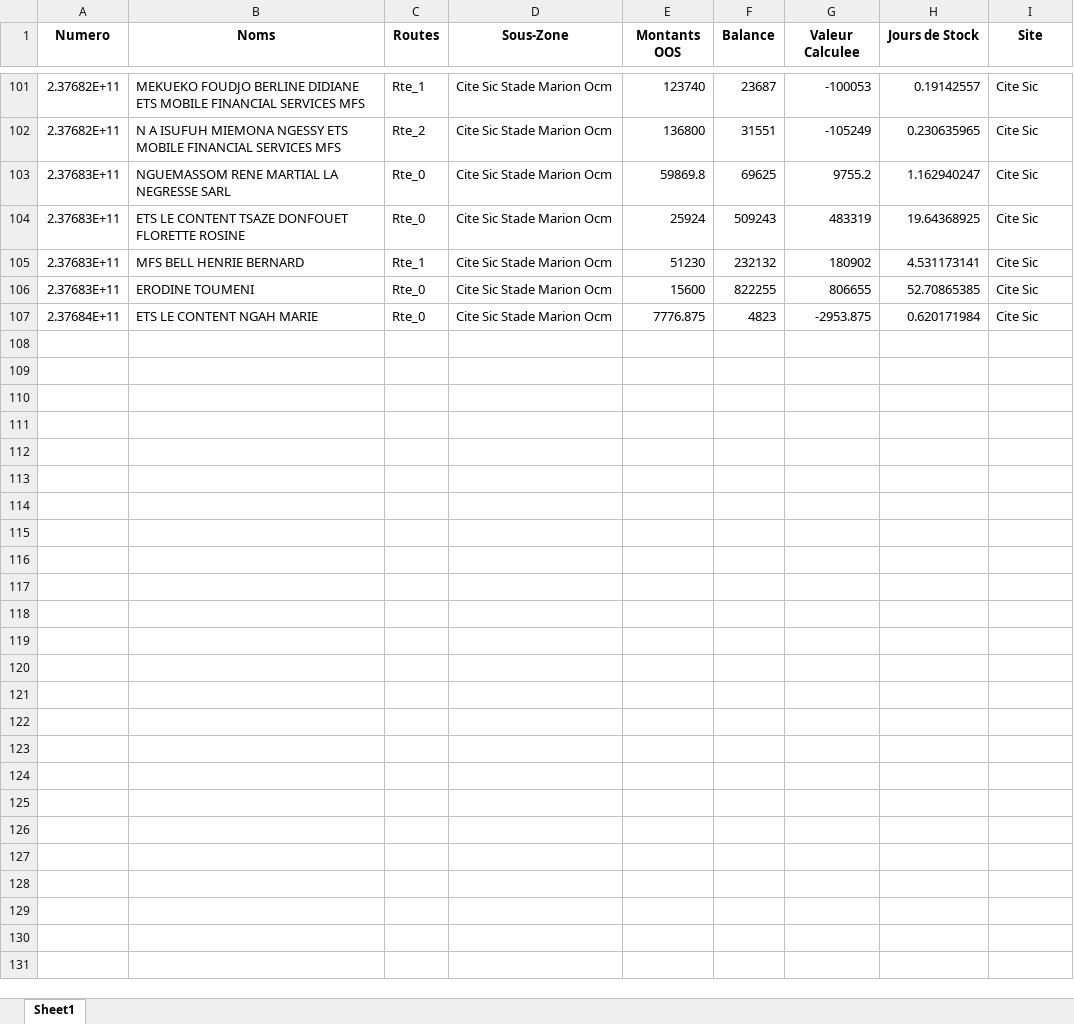
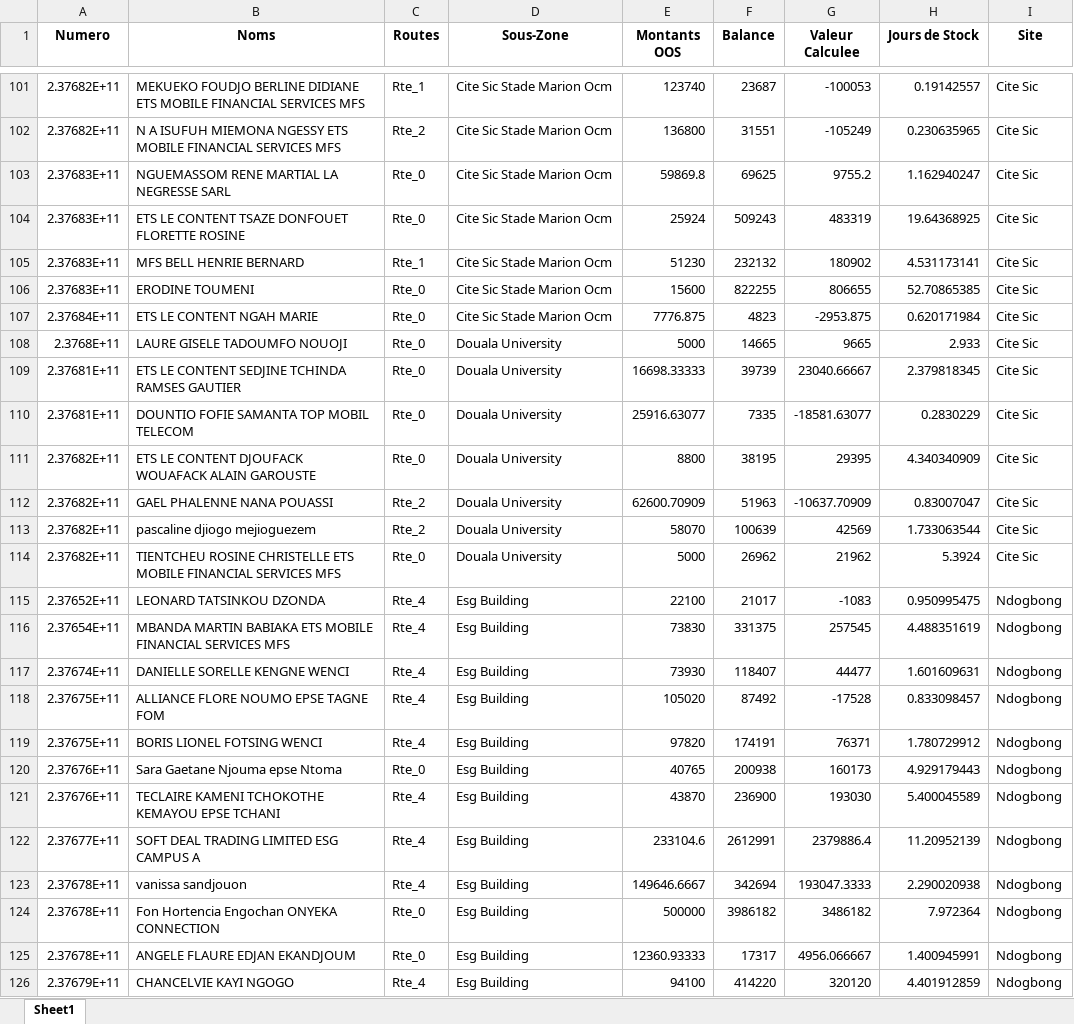
Before and after one commit to susanobi94-beep/stock-mfs-dashboard, an Excel workbook: reconciliation.xlsx, sheet Sheet1, drawn as a sheet; only a part is shown, gaps mark what is left out; values as stored, in another font and other column widths than the file's, no borders; the diff covers the shown part only; the diff names each change by its address in the sheet, - before the commit and + after, or states it on an @@ line.

```diff
--- a/reconciliation.xlsx (sheet Sheet1)
+++ b/reconciliation.xlsx (sheet Sheet1)
+row 108: 2.3768E+11 | LAURE GISELE TADOUMFO NOUOJI | Rte_0 | Douala University | 5000 | 14665 | 9665 | 2.933 | Cite Sic
+row 109: 2.37681E+11 | ETS LE CONTENT SEDJINE TCHINDA RAMSES GAUTIER | Rte_0 | Douala University | 16698.33333 | 39739 | 23040.66667 | 2.379818345 | Cite Sic
+row 110: 2.37681E+11 | DOUNTIO FOFIE SAMANTA TOP MOBIL TELECOM | Rte_0 | Douala University | 25916.63077 | 7335 | -18581.63077 | 0.2830229 | Cite Sic
+row 111: 2.37682E+11 | ETS LE CONTENT DJOUFACK WOUAFACK ALAIN GAROUSTE | Rte_0 | Douala University | 8800 | 38195 | 29395 | 4.340340909 | Cite Sic
+row 112: 2.37682E+11 | GAEL PHALENNE NANA POUASSI | Rte_2 | Douala University | 62600.70909 | 51963 | -10637.70909 | 0.83007047 | Cite Sic
+row 113: 2.37682E+11 | pascaline djiogo mejioguezem | Rte_2 | Douala University | 58070 | 100639 | 42569 | 1.733063544 | Cite Sic
+row 114: 2.37682E+11 | TIENTCHEU ROSINE CHRISTELLE ETS MOBILE FINANCIAL SERVICES MFS | Rte_0 | Douala University | 5000 | 26962 | 21962 | 5.3924 | Cite Sic
+row 115: 2.37652E+11 | LEONARD TATSINKOU DZONDA | Rte_4 | Esg Building | 22100 | 21017 | -1083 | 0.950995475 | Ndogbong
+row 116: 2.37654E+11 | MBANDA MARTIN BABIAKA ETS MOBILE FINANCIAL SERVICES MFS | Rte_4 | Esg Building | 73830 | 331375 | 257545 | 4.488351619 | Ndogbong
+row 117: 2.37674E+11 | DANIELLE SORELLE KENGNE WENCI | Rte_4 | Esg Building | 73930 | 118407 | 44477 | 1.601609631 | Ndogbong
+row 118: 2.37675E+11 | ALLIANCE FLORE NOUMO EPSE TAGNE FOM | Rte_4 | Esg Building | 105020 | 87492 | -17528 | 0.833098457 | Ndogbong
+row 119: 2.37675E+11 | BORIS LIONEL FOTSING WENCI | Rte_4 | Esg Building | 97820 | 174191 | 76371 | 1.780729912 | Ndogbong
+row 120: 2.37676E+11 | Sara Gaetane Njouma epse Ntoma | Rte_0 | Esg Building | 40765 | 200938 | 160173 | 4.929179443 | Ndogbong
+row 121: 2.37676E+11 | TECLAIRE KAMENI TCHOKOTHE KEMAYOU EPSE TCHANI | Rte_4 | Esg Building | 43870 | 236900 | 193030 | 5.400045589 | Ndogbong
+row 122: 2.37677E+11 | SOFT DEAL TRADING LIMITED ESG CAMPUS A | Rte_4 | Esg Building | 233104.6 | 2612991 | 2379886.4 | 11.20952139 | Ndogbong
+row 123: 2.37678E+11 | vanissa sandjouon | Rte_4 | Esg Building | 149646.6667 | 342694 | 193047.3333 | 2.290020938 | Ndogbong
+row 124: 2.37678E+11 | Fon Hortencia Engochan ONYEKA CONNECTION | Rte_0 | Esg Building | 500000 | 3986182 | 3486182 | 7.972364 | Ndogbong
+row 125: 2.37678E+11 | ANGELE FLAURE EDJAN EKANDJOUM | Rte_0 | Esg Building | 12360.93333 | 17317 | 4956.066667 | 1.400945991 | Ndogbong
+row 126: 2.37679E+11 | CHANCELVIE KAYI NGOGO | Rte_4 | Esg Building | 94100 | 414220 | 320120 | 4.401912859 | Ndogbong
```
Also changed, not shown: 35 added rows and 3 edited cells elsewhere in this sheet, summary.xlsx, 56 other files.
